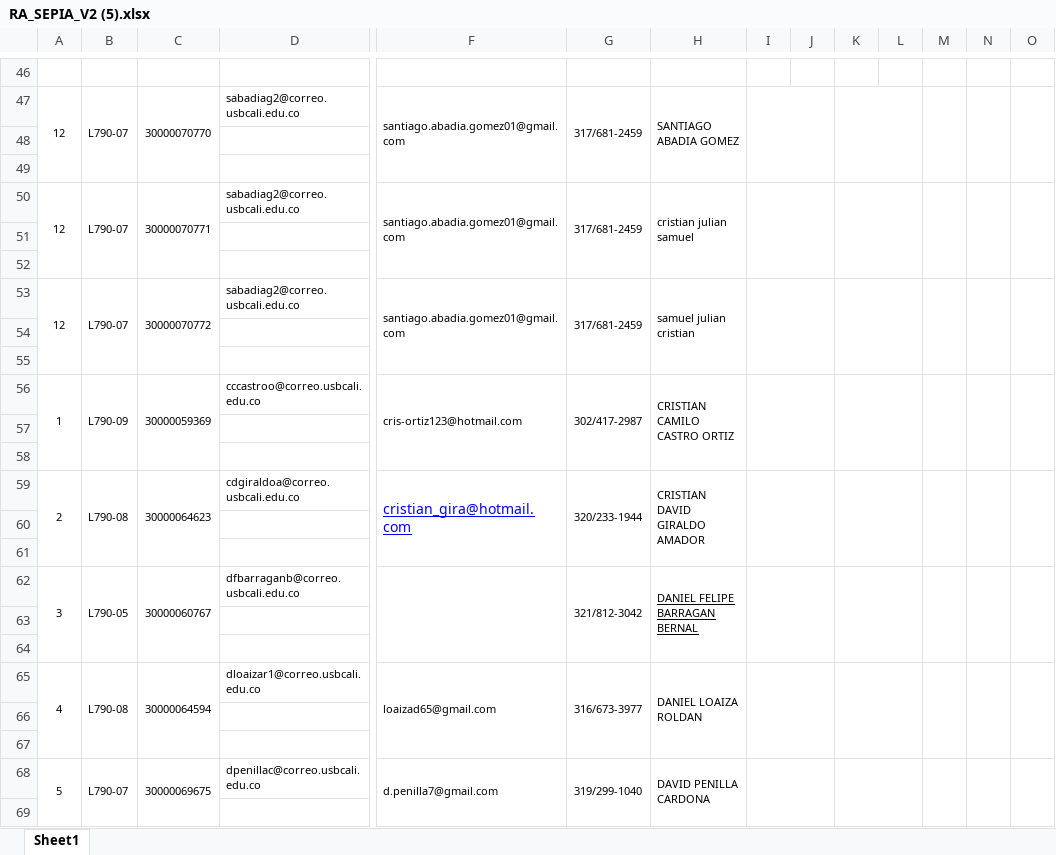
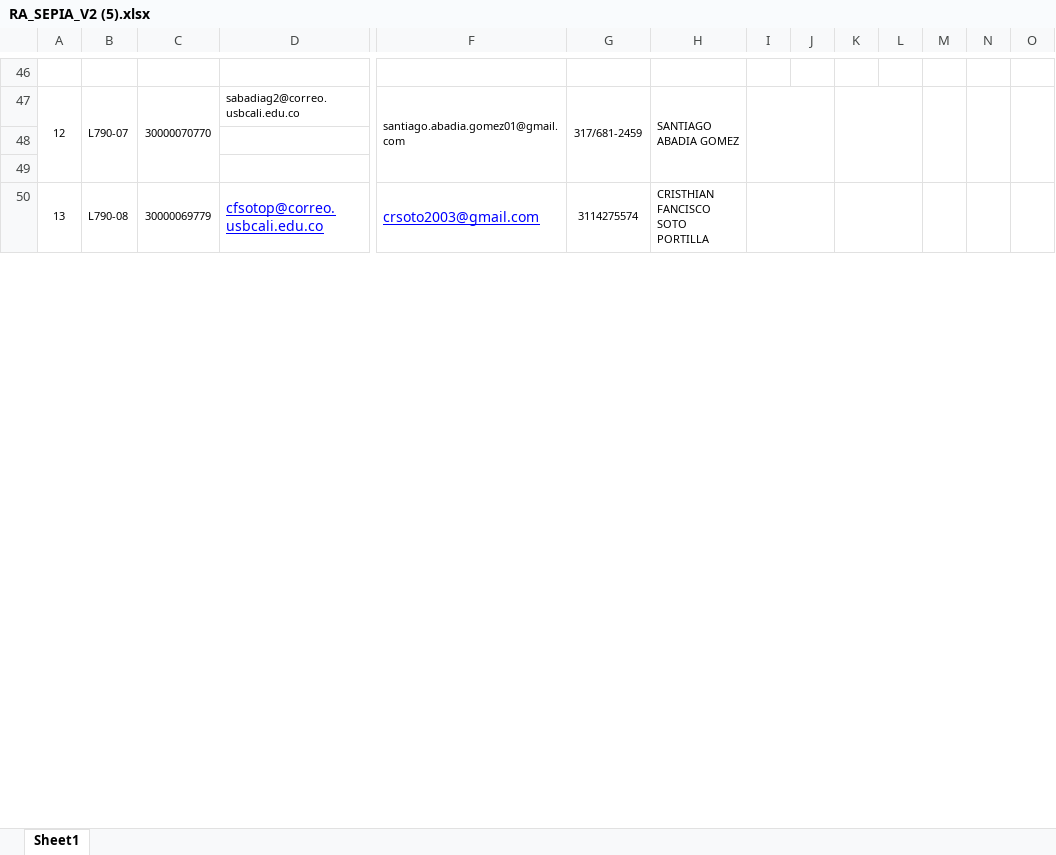
Before and after one commit to julianzx811/roles, an Excel workbook: RA_SEPIA_V2 (5).xlsx, sheet Sheet1, drawn as a sheet; only a part is shown, gaps mark what is left out; values as stored, in another font and other column widths than the file's, no borders; charts and pictures not drawn; removed rows and columns are numbered as before the commit, all else as after; rows hold the shown columns only; the diff covers the shown part only; the diff names each change by its address in the sheet, - before the commit and + after, or states it on an @@ line.

```diff
--- a/RA_SEPIA_V2 (5).xlsx (sheet Sheet1)
+++ b/RA_SEPIA_V2 (5).xlsx (sheet Sheet1)
-row 50: 12 | L790-07 | 30000070771 | sabadiag2@correo.usbcali.edu.co | santiago.abadia.gomez01@gmail.com | 317/681-2459 | cristian julian samuel
-row 50: (empty)
+row 50: 13 | L790-08 | 30000069779 | cfsotop@correo.usbcali.edu.co | crsoto2003@gmail.com | 3114275574 | CRISTHIAN FANCISCO SOTO PORTILLA
+A50:A52 merged
+B50:B52 merged
+C50:C52 merged
+F50:F52 merged
+G50:G52 merged
+H50:H52 merged
+I50:J52 merged
+K50:L52 merged
+M50:M52 merged
+N50:N52 merged
+O50:O52 merged
-row 52: (empty)
-row 53: 12 | L790-07 | 30000070772 | sabadiag2@correo.usbcali.edu.co | santiago.abadia.gomez01@gmail.com | 317/681-2459 | samuel julian cristian
-row 54: (empty)
-row 55: (empty)
-row 56: 1 | L790-09 | 30000059369 | cccastroo@correo.usbcali.edu.co | cris-ortiz123@hotmail.com | 302/417-2987 | CRISTIAN CAMILO CASTRO ORTIZ
-row 57: (empty)
-row 58: (empty)
-row 59: 2 | L790-08 | 30000064623 | cdgiraldoa@correo.usbcali.edu.co | cristian_gira@hotmail.com | 320/233-1944 | CRISTIAN DAVID GIRALDO AMADOR
-row 60: (empty)
-row 61: (empty)
-row 62: 3 | L790-05 | 30000060767 | dfbarraganb@correo.usbcali.edu.co |  | 321/812-3042 | DANIEL FELIPE BARRAGAN BERNAL
-row 63: (empty)
-row 64: (empty)
-row 65: 4 | L790-08 | 30000064594 | dloaizar1@correo.usbcali.edu.co | loaizad65@gmail.com | 316/673-3977 | DANIEL LOAIZA ROLDAN
-row 66: (empty)
-row 67: (empty)
-row 68: 5 | L790-07 | 30000069675 | dpenillac@correo.usbcali.edu.co | d.penilla7@gmail.com | 319/299-1040 | DAVID PENILLA CARDONA
-row 69: (empty)
```
Also changed, not shown: 14 removed rows, 1 edited cell and cell formats elsewhere in this sheet, ASPIRANTES A PRACTICA ING SIST 2023-2 (1).xlsx, 2 other files.
